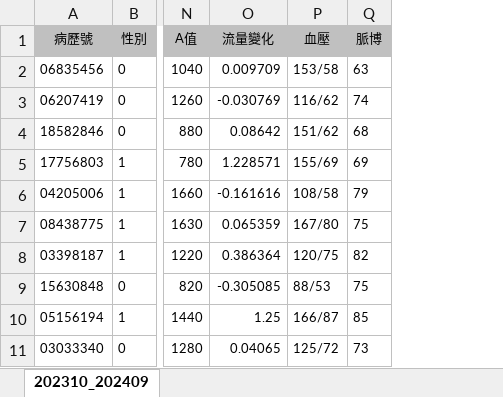
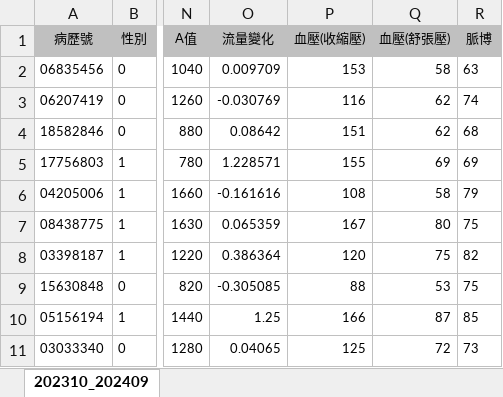
Before and after one commit to aaronwu901225main/SKH_Cooperation_project, an Excel workbook: 新資料/202310_202409 血透血管通路流量檢測報告.xlsx, sheet 202310_202409, drawn as a sheet; only a part is shown, gaps mark what is left out; values as stored, in another font and other column widths than the file's, no borders; removed rows and columns are numbered as before the commit, all else as after; the diff names each change by its address in the sheet, - before the commit and + after, or states it on an @@ line.

```diff
--- a/新資料/202310_202409 血透血管通路流量檢測報告.xlsx (sheet 202310_202409)
+++ b/新資料/202310_202409 血透血管通路流量檢測報告.xlsx (sheet 202310_202409)
-column P (血壓), rows 2-11: 153/58 | 116/62 | 151/62 | 155/69 | 108/58 | 167/80 | 120/75 | 88/53 | 166/87 | 125/72
+column P (血壓(收縮壓)), rows 2-11: 153 | 116 | 151 | 155 | 108 | 167 | 120 | 88 | 166 | 125
+column Q (血壓(舒張壓)), rows 2-11: 58 | 62 | 62 | 69 | 58 | 80 | 75 | 53 | 87 | 72
```
Also changed, not shown: 新資料/周邊血管手術申報表-113年度.xlsx, 7 other files.
